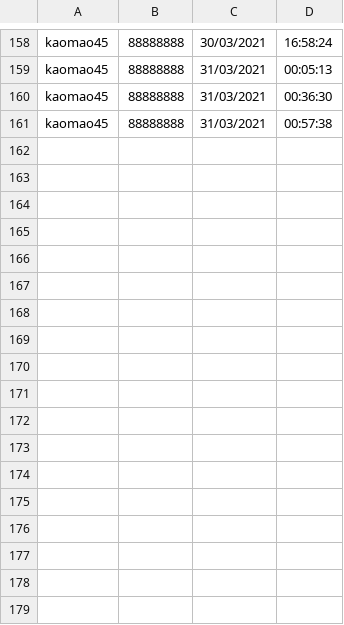
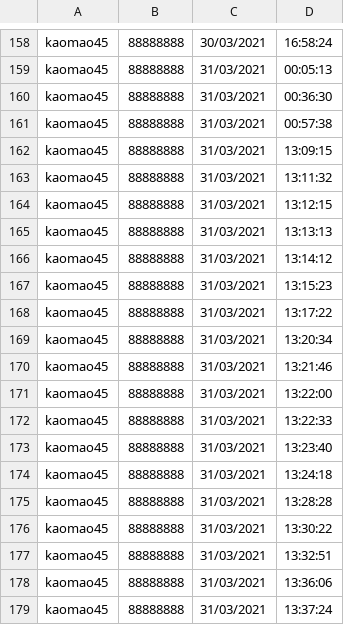
Before and after one commit to pileum/MyHealthyProject-1, a CSV file: recordlogin.csv, drawn as a sheet; only a part is shown, gaps mark what is left out; the diff names each change by its address in the sheet, - before the commit and + after, or states it on an @@ line.

```diff
--- a/recordlogin.csv
+++ b/recordlogin.csv
+row 162: kaomao45 | 88888888 | 31/03/2021 | 13:09:15
+row 163: kaomao45 | 88888888 | 31/03/2021 | 13:11:32
+row 164: kaomao45 | 88888888 | 31/03/2021 | 13:12:15
+row 165: kaomao45 | 88888888 | 31/03/2021 | 13:13:13
+row 166: kaomao45 | 88888888 | 31/03/2021 | 13:14:12
+row 167: kaomao45 | 88888888 | 31/03/2021 | 13:15:23
+row 168: kaomao45 | 88888888 | 31/03/2021 | 13:17:22
+row 169: kaomao45 | 88888888 | 31/03/2021 | 13:20:34
+row 170: kaomao45 | 88888888 | 31/03/2021 | 13:21:46
+row 171: kaomao45 | 88888888 | 31/03/2021 | 13:22:00
+row 172: kaomao45 | 88888888 | 31/03/2021 | 13:22:33
+row 173: kaomao45 | 88888888 | 31/03/2021 | 13:23:40
+row 174: kaomao45 | 88888888 | 31/03/2021 | 13:24:18
+row 175: kaomao45 | 88888888 | 31/03/2021 | 13:28:28
+row 176: kaomao45 | 88888888 | 31/03/2021 | 13:30:22
+row 177: kaomao45 | 88888888 | 31/03/2021 | 13:32:51
+row 178: kaomao45 | 88888888 | 31/03/2021 | 13:36:06
+row 179: kaomao45 | 88888888 | 31/03/2021 | 13:37:24
```
Also changed, not shown: 2 other files.
